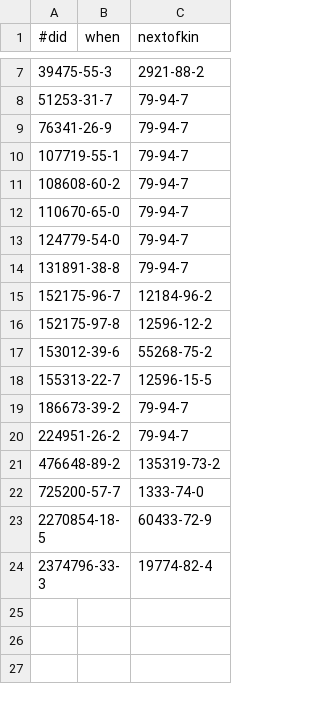
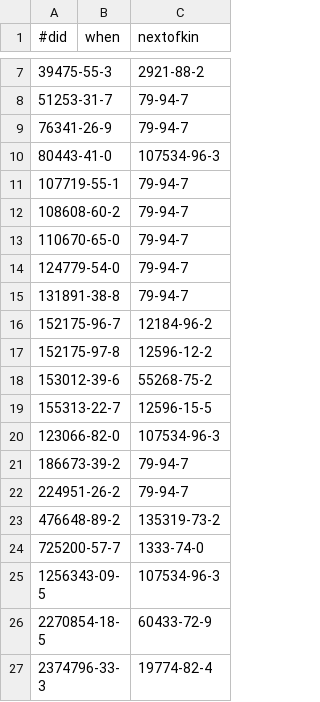
Before and after one commit to bridgedb/tiwid, a TSV file: data/cas.tsv, drawn as a sheet; only a part is shown, gaps mark what is left out; the diff names each change by its address in the sheet, - before the commit and + after, or states it on an @@ line.

Commit message:
Another compound

```diff
--- a/data/cas.tsv
+++ b/data/cas.tsv
+row 10: 80443-41-0 |  | 107534-96-3
+row 20: 123066-82-0 |  | 107534-96-3
+row 25: 1256343-09-5 |  | 107534-96-3
```
